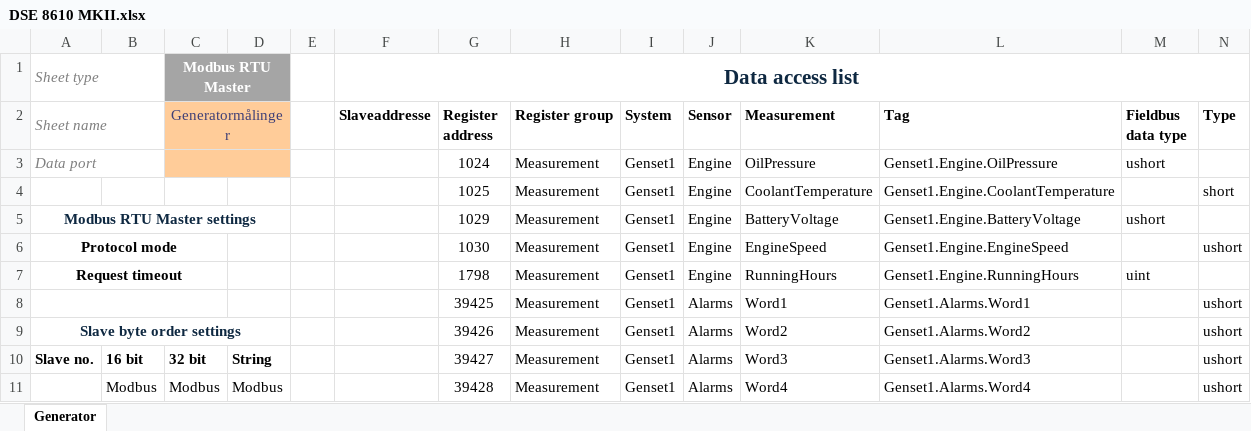
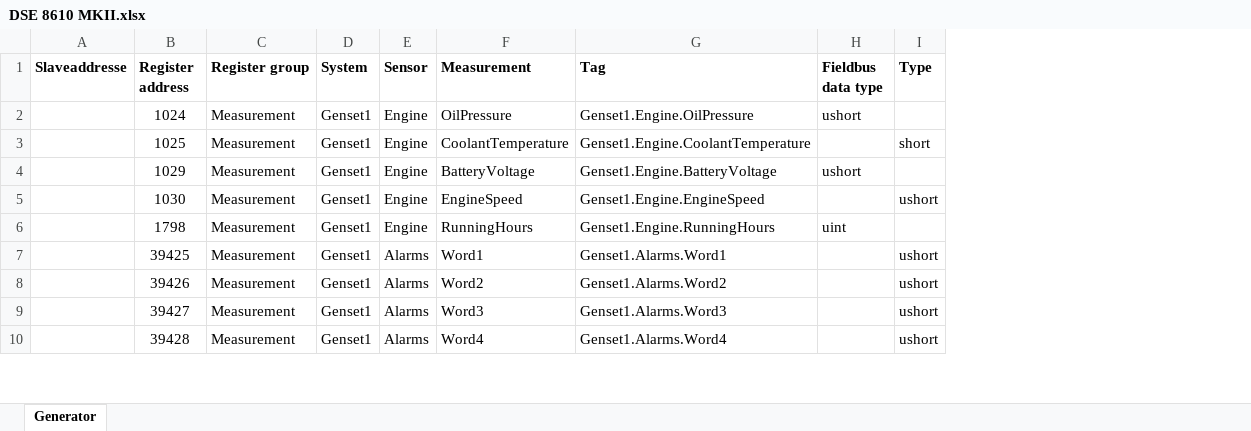
Before and after one commit to Tronden/NexusConfigTool, an Excel workbook: Data/Panels/DSE 8610 MKII.xlsx, sheet Generator, drawn as a sheet; only a part is shown; values as stored, in another font and other column widths than the file's, no borders; conditional formats not drawn; removed rows and columns are numbered as before the commit, all else as after; rows hold the shown columns only; the diff names each change by its address in the sheet, - before the commit and + after, or states it on an @@ line.

```diff
--- a/Data/Panels/DSE 8610 MKII.xlsx (sheet Generator)
+++ b/Data/Panels/DSE 8610 MKII.xlsx (sheet Generator)
-column A (Sheet name), rows 3-10: Data port |  | Modbus RTU Master settings | Protocol mode | Request timeout |  | Slave byte order settings | Slave no.
-column B, rows 10-11: 16 bit | Modbus
-column C (Generatormålinger), rows 10-11: 32 bit | Modbus
-column D, rows 10-11: String | Modbus
-column E, empty
-row 1: Sheet type |  | Modbus RTU Master |  |  | Data access list
```
Also changed, not shown: formulas that keep their value, Data/Alarmlist/Alarmlist 3.xlsx, Data/EMS/EMS modbus Beckhoff.xlsx, 10 other files.
